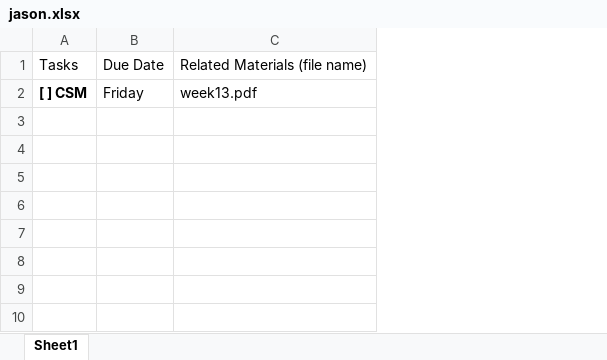
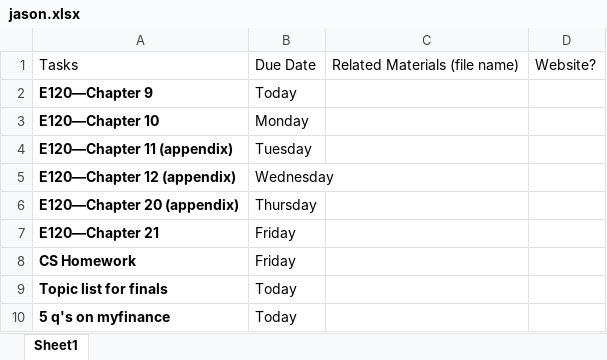
Before and after one commit to csreesan/Cue, an Excel workbook: jason.xlsx, sheet Sheet1, drawn as a sheet; values as stored, in another font and other column widths than the file's, no borders; removed rows and columns are numbered as before the commit, all else as after; the diff names each change by its address in the sheet, - before the commit and + after, or states it on an @@ line.

```diff
--- a/jason.xlsx (sheet Sheet1)
+++ b/jason.xlsx (sheet Sheet1)
-column A, rows 1-2: Tasks | [ ] CSM
+column A, row 1: Tasks; row 7: E120—Chapter 21
+column D, row 1: Website?
+row 2: E120—Chapter 9 | Today
+row 3: E120—Chapter 10 | Monday
+row 4: E120—Chapter 11 (appendix) | Tuesday
+row 5: E120—Chapter 12 (appendix) | Wednesday
+row 6: E120—Chapter 20 (appendix) | Thursday
-C7: week13.pdf
+C7: (empty)
+row 8: CS Homework | Friday
+row 9: Topic list for finals | Today
+row 10: 5 q's on myfinance | Today
```
Also changed, not shown: 6 other files.
